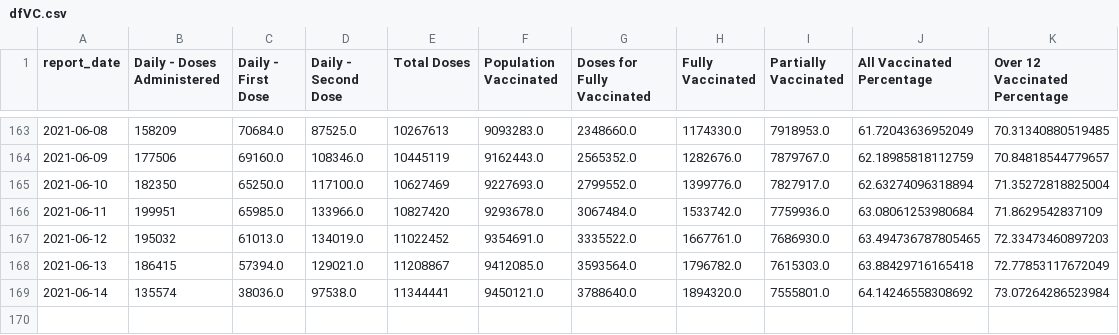
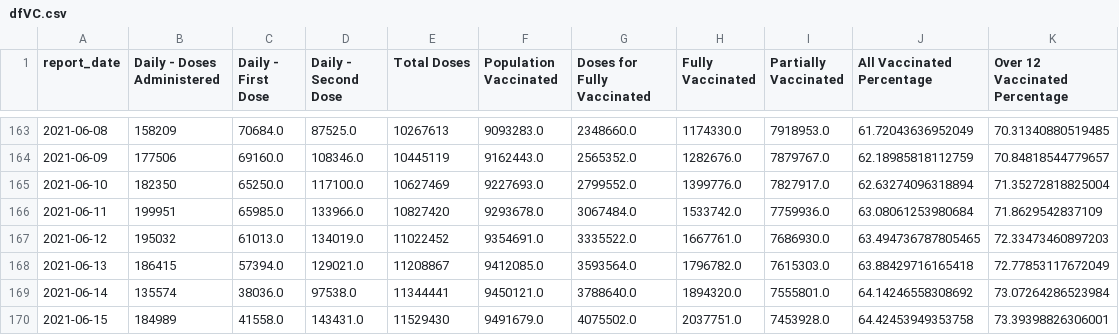
Before and after one commit to minix1234/minix1234.github.io, a CSV file: pelican/content/dfVC.csv, drawn as a sheet; only a part is shown, gaps mark what is left out; the diff names each change by its address in the sheet, - before the commit and + after, or states it on an @@ line.

```diff
--- a/pelican/content/dfVC.csv
+++ b/pelican/content/dfVC.csv
+row 170: 2021-06-15 | 184989 | 41558.0 | 143431.0 | 11529430 | 9491679.0 | 4075502.0 | 2037751.0 | 7453928.0 | 64.42453949353758 | 73.39398826306001
```
Also changed, not shown: pelican/content/dfmelt.csv, 16 other files.
